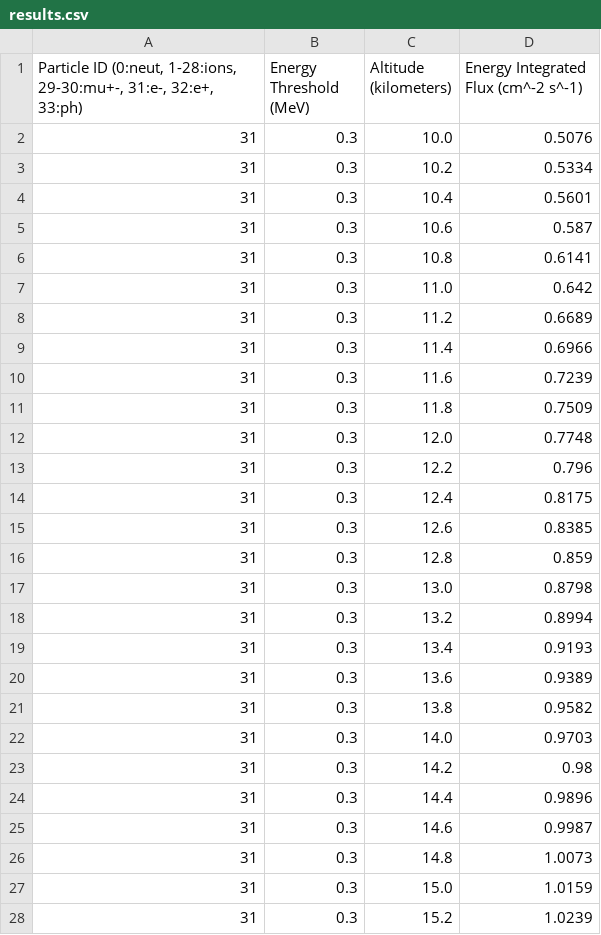
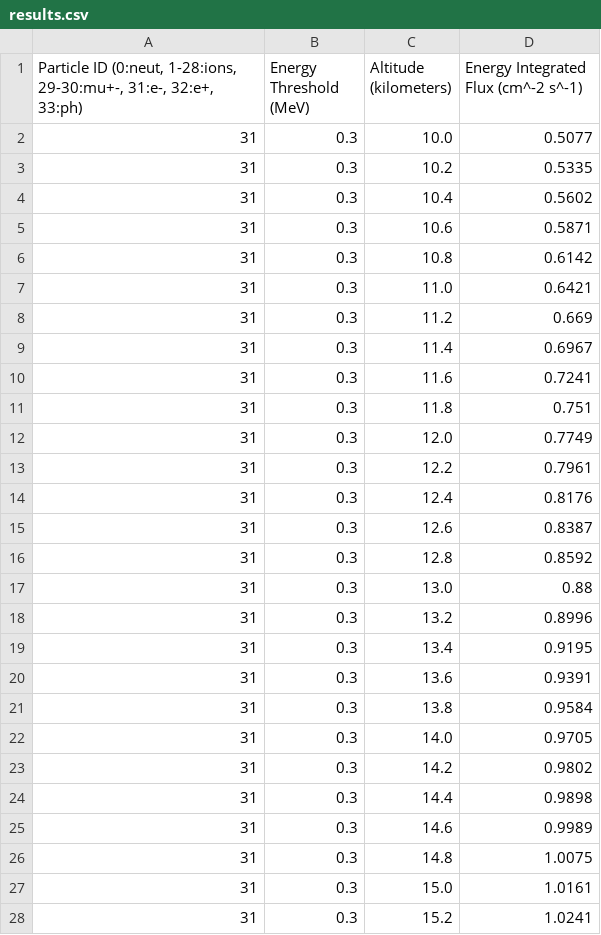
Before and after one commit to davsar89/COSMIC_RAY_FLUXES, a CSV file: results.csv, drawn as a sheet; only a part is shown; the diff covers the shown part only.

```diff
--- a/results.csv
+++ b/results.csv
@@ -1,28 +1,28 @@
 "Particle ID (0:neut, 1-28:ions, 29-30:mu+-, 31:e-, 32:e+, 33:ph)",Energy Threshold (MeV),Altitude (kilometers),Energy Integrated Flux (cm^-2 s^-1)
-31,0.3,10.0,0.5076
-31,0.3,10.2,0.5334
-31,0.3,10.4,0.5601
-31,0.3,10.6,0.587
-31,0.3,10.8,0.6141
-31,0.3,11.0,0.642
-31,0.3,11.2,0.6689
-31,0.3,11.4,0.6966
-31,0.3,11.6,0.7239
-31,0.3,11.8,0.7509
-31,0.3,12.0,0.7748
-31,0.3,12.2,0.796
-31,0.3,12.4,0.8175
-31,0.3,12.6,0.8385
-31,0.3,12.8,0.859
-31,0.3,13.0,0.8798
-31,0.3,13.2,0.8994
-31,0.3,13.4,0.9193
-31,0.3,13.6,0.9389
-31,0.3,13.8,0.9582
-31,0.3,14.0,0.9703
-31,0.3,14.2,0.98
-31,0.3,14.4,0.9896
-31,0.3,14.6,0.9987
-31,0.3,14.8,1.0073
-31,0.3,15.0,1.0159
-31,0.3,15.2,1.0239
+31,0.3,10.0,0.5077
+31,0.3,10.2,0.5335
+31,0.3,10.4,0.5602
+31,0.3,10.6,0.5871
+31,0.3,10.8,0.6142
+31,0.3,11.0,0.6421
+31,0.3,11.2,0.669
+31,0.3,11.4,0.6967
+31,0.3,11.6,0.7241
+31,0.3,11.8,0.751
+31,0.3,12.0,0.7749
+31,0.3,12.2,0.7961
+31,0.3,12.4,0.8176
+31,0.3,12.6,0.8387
+31,0.3,12.8,0.8592
+31,0.3,13.0,0.88
+31,0.3,13.2,0.8996
+31,0.3,13.4,0.9195
+31,0.3,13.6,0.9391
+31,0.3,13.8,0.9584
+31,0.3,14.0,0.9705
+31,0.3,14.2,0.9802
+31,0.3,14.4,0.9898
+31,0.3,14.6,0.9989
+31,0.3,14.8,1.0075
+31,0.3,15.0,1.0161
+31,0.3,15.2,1.0241
```
Also changed, not shown: 72 edited cells elsewhere in this file, 3 other files.
